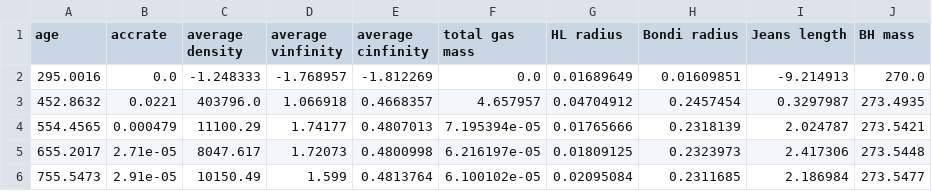
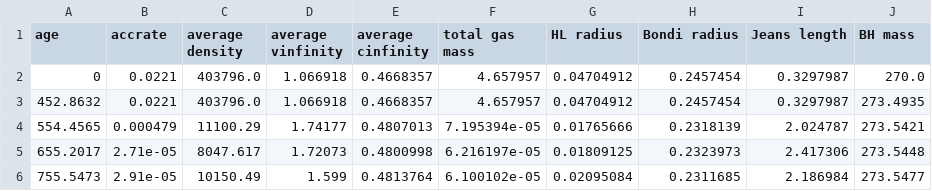
Before and after one commit to simonetgordon/smartstar_simulation_analysis, a CSV file: python_scripts/beckmann-plots/data_files/data-1B.RSm16-2.csv, drawn as a sheet; only a part is shown; removed rows and columns are numbered as before the commit, all else as after; the diff names each change by its address in the sheet, - before the commit and + after, or states it on an @@ line.

Commit message:
data_files/data-1B*

```diff
--- a/python_scripts/beckmann-plots/data_files/data-1B.RSm16-2.csv
+++ b/python_scripts/beckmann-plots/data_files/data-1B.RSm16-2.csv
-row 2: 295.0016 | 0.0 | -1.248333 | -1.768957 | -1.812269 | 0.0 | 0.01689649 | 0.01609851 | -9.214913 | 270.0
+row 2: 0 | 0.0221 | 403796.0 | 1.066918 | 0.4668357 | 4.657957 | 0.04704912 | 0.2457454 | 0.3297987 | 270.0
```
Also changed, not shown: 6 other files.
